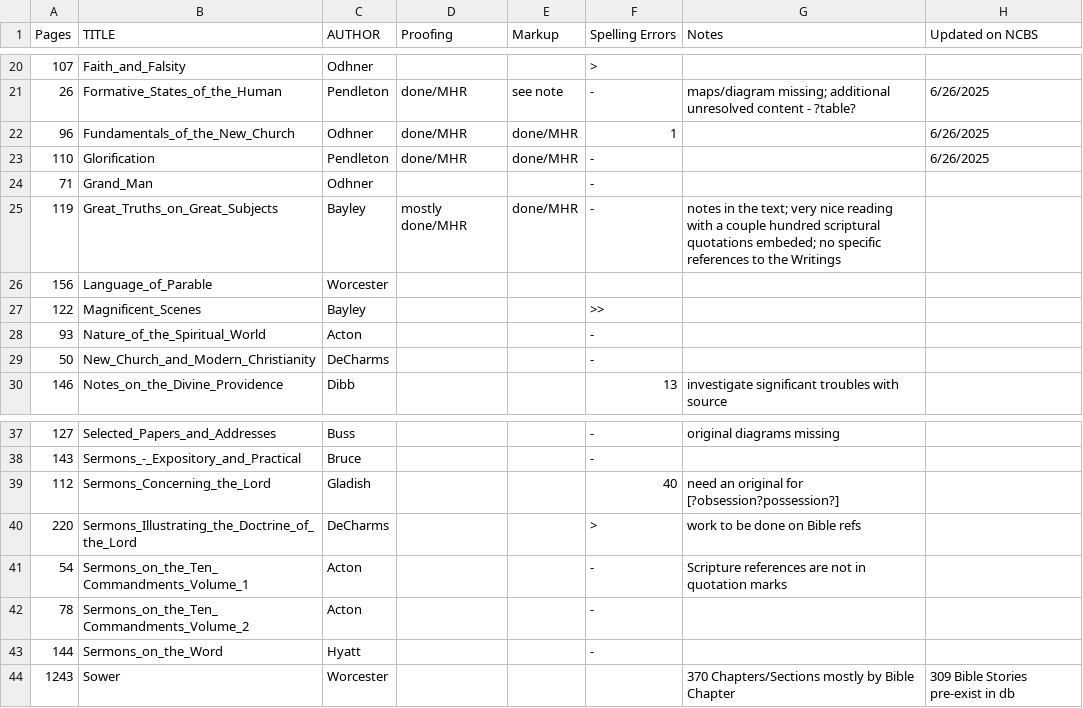
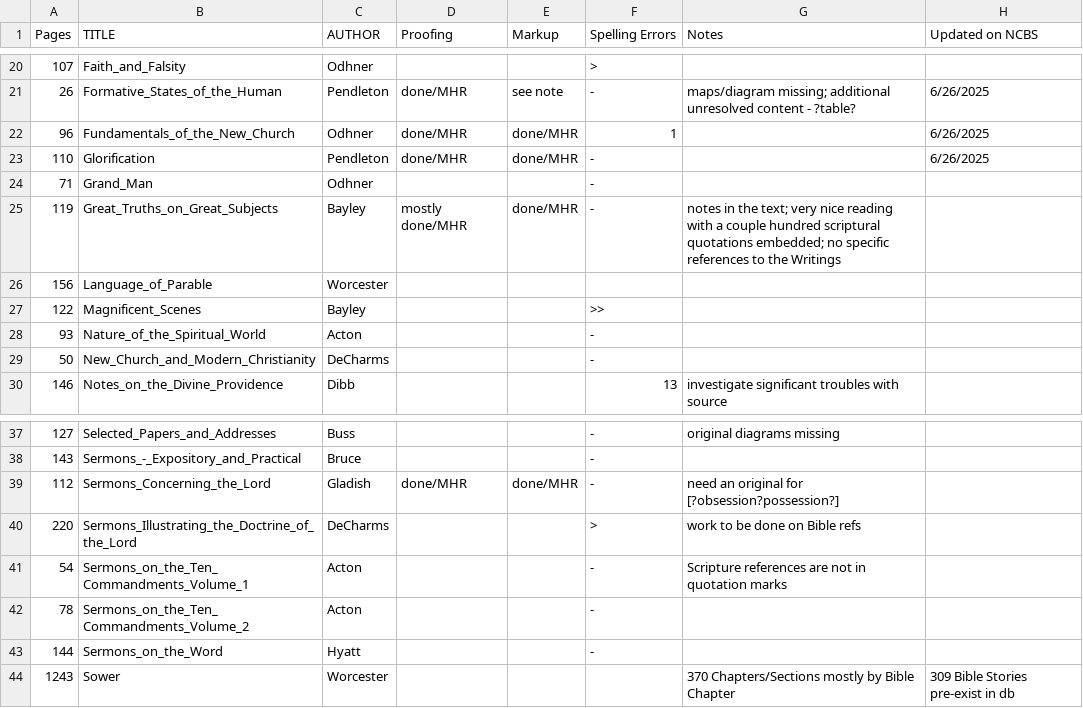
Before and after one commit to New-Christian-Bible-Study/swedenborg-collateral-literature, a CSV file: docs/title-status.csv, drawn as a sheet; only a part is shown, gaps mark what is left out.

```diff
--- a/docs/title-status.csv
+++ b/docs/title-status.csv
@@ -24,3 +24,3 @@ Pages,TITLE,AUTHOR,Proofing,Markup,Spelling Errors,Notes,Updated on NCBS
 71,Grand_Man,Odhner,,,-,,
-119,Great_Truths_on_Great_Subjects,Bayley,mostly done/MHR,done/MHR,-,notes in the text; very nice reading with a couple hundred scriptural quotations embeded; no specific references to the Writings,
+119,Great_Truths_on_Great_Subjects,Bayley,mostly done/MHR,done/MHR,-,notes in the text; very nice reading with a couple hundred scriptural quotations embedded; no specific references to the Writings,
 156,Language_of_Parable,Worcester,,,,,
@@ -38,3 +38,3 @@ Pages,TITLE,AUTHOR,Proofing,Markup,Spelling Errors,Notes,Updated on NCBS
 143,Sermons_-_Expository_and_Practical,Bruce,,,-,,
-112,Sermons_Concerning_the_Lord,Gladish,,,40,need an original for [?obsession?possession?],
+112,Sermons_Concerning_the_Lord,Gladish,done/MHR,done/MHR,-,need an original for [?obsession?possession?],
 220,Sermons_Illustrating_the_Doctrine_of_the_Lord,DeCharms,,,>,work to be done on Bible refs,
```
Also changed, not shown: 3 other files.
